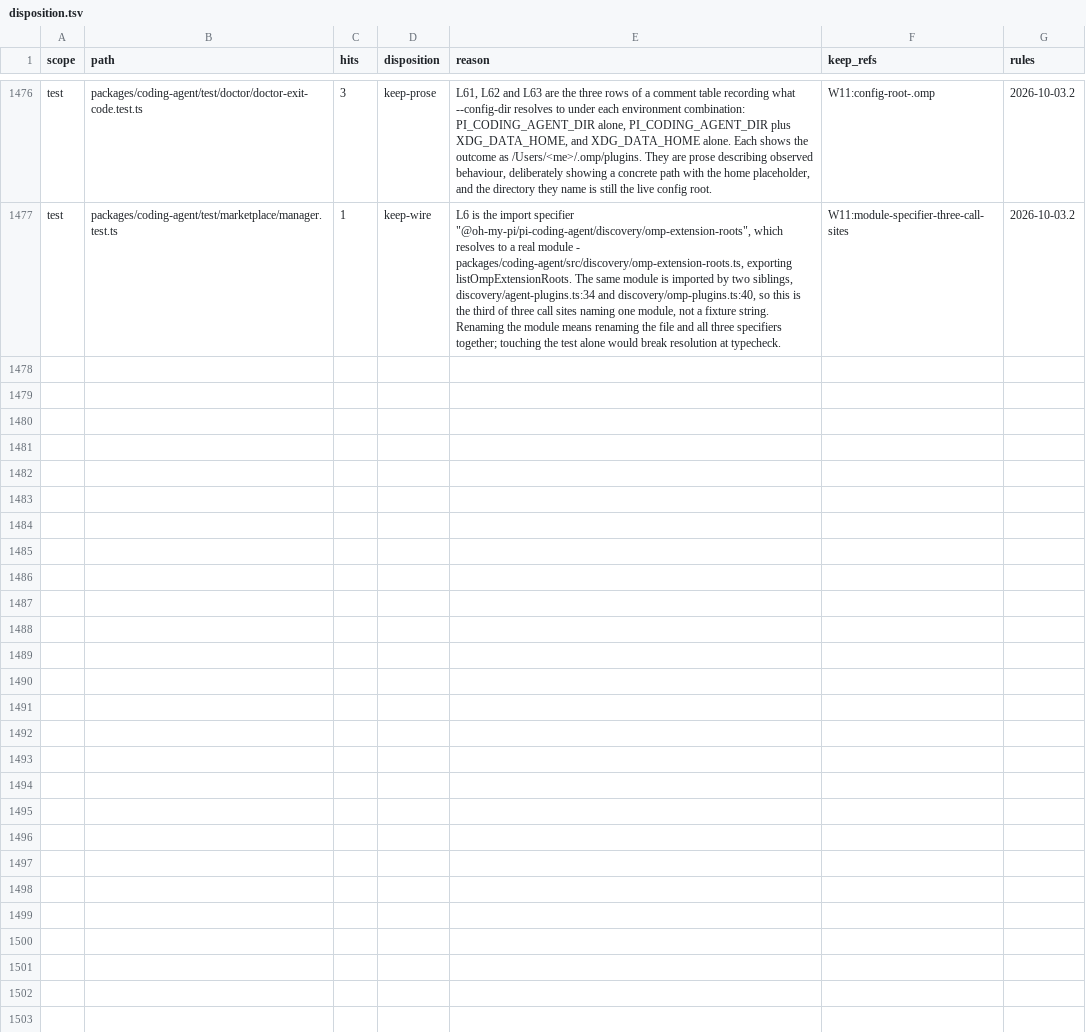
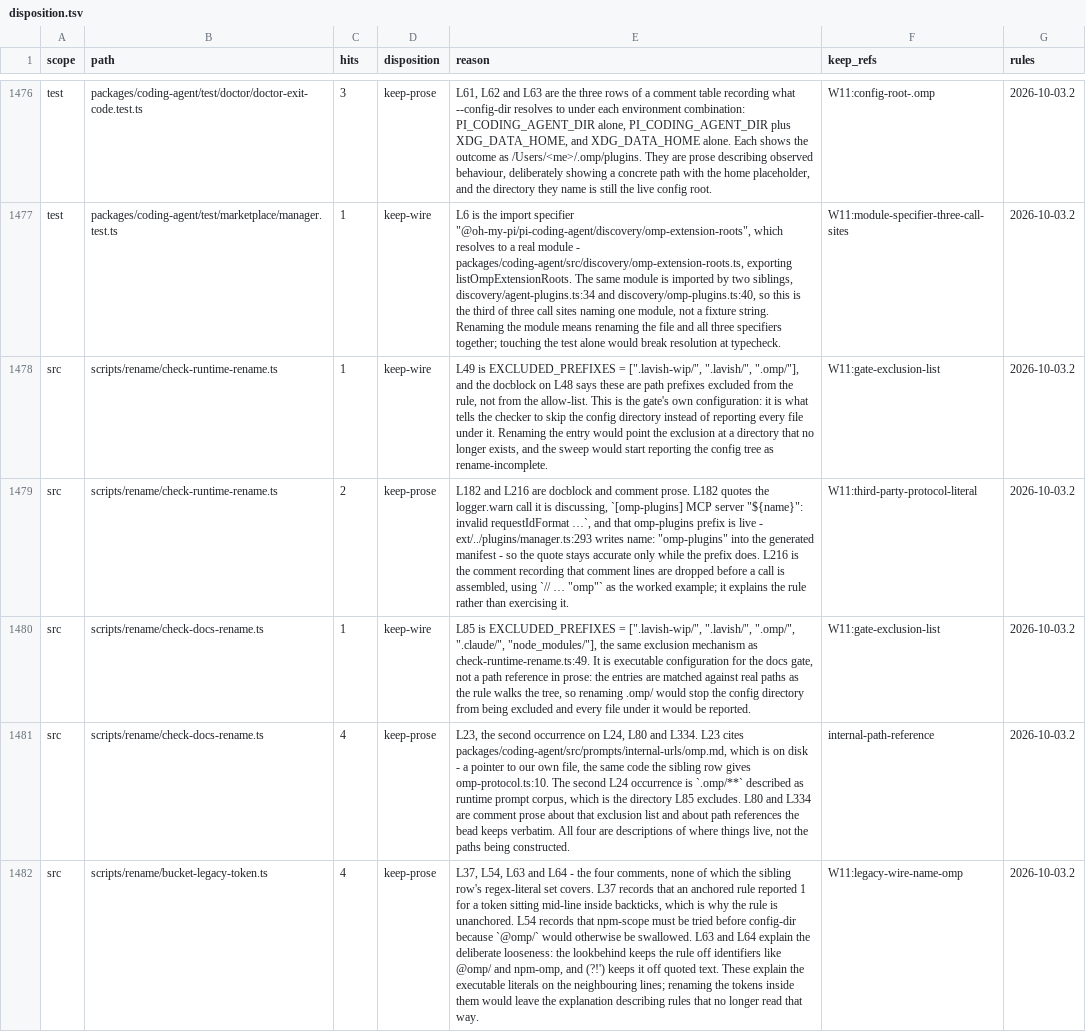
Before and after one commit to ultrabuilders/ultraworkers, a TSV file: scripts/rename/disposition.tsv, drawn as a sheet; only a part is shown, gaps mark what is left out; the diff names each change by its address in the sheet, - before the commit and + after, or states it on an @@ line.

Commit message:
chore(rename): the rename tool's own sources - exclusion lists and the comments around its regexes
CopperHarbor registered on epic-m5.3 and never checked in. Their rows already
hold the executable regex literals in bucket-legacy-token.ts (all six lines,
8 occurrences) and the docblocks in the two check-*.ts files; these five cover
what is left.

Two keep-wire rows, both EXCLUDED_PREFIXES: check-runtime-rename.ts:49 and
check-docs-rename.ts:85. These are not path references, they are the gates'
own configuration - the entries are matched against real paths as the rule
walks the tree, so renaming .omp/ would un-exclude the config directory and
every file under it would report as rename-incomplete.

Three keep-prose rows: the two comments in check-runtime-rename.ts (L182 quotes
a logger.warn whose omp-plugins prefix is live at plugins/manager.ts:293; L216
records that comment lines are dropped before a call is assembled), the four
path-reference lines in check-docs-rename.ts (both cited files verified on
disk), and the four comments in bucket-legacy-token.ts that explain why the
regexes next to them are deliberately loose.

```diff
--- a/scripts/rename/disposition.tsv
+++ b/scripts/rename/disposition.tsv
+row 1478: src | scripts/rename/check-runtime-rename.ts | 1 | keep-wire | L49 is EXCLUDED_PREFIXES = [".lavish-wip/", ".lavish/", ".omp/"], and the docblock on L48 says these are path prefixes excluded from the rule, not from the allow-list. This is the gate's own configuration: it is what tells the checker to skip the config directory instead of reporting every file under it. Renaming the entry would point the exclusion at a directory that no longer exists, and the sweep would start reporting the config tree as rename-incomplete. | W11:gate-exclusion-list | 2026-10-03.2
+row 1479: src | scripts/rename/check-runtime-rename.ts | 2 | keep-prose | L182 and L216 are docblock and comment prose. L182 quotes the logger.warn call it is discussing, `[omp-plugins] MCP server "${name}": invalid requestIdFormat …`, and that omp-plugins prefix is live - ext/../plugins/manager.ts:293 writes name: "omp-plugins" into the generated manifest - so the quote stays accurate only while the prefix does. L216 is the comment recording that comment lines are dropped before a call is assembled, using `// … "omp"` as the worked example; it explains the rule rather than exercising it. | W11:third-party-protocol-literal | 2026-10-03.2
+row 1480: src | scripts/rename/check-docs-rename.ts | 1 | keep-wire | L85 is EXCLUDED_PREFIXES = [".lavish-wip/", ".lavish/", ".omp/", ".claude/", "node_modules/"], the same exclusion mechanism as check-runtime-rename.ts:49. It is executable configuration for the docs gate, not a path reference in prose: the entries are matched against real paths as the rule walks the tree, so renaming .omp/ would stop the config directory from being excluded and every file under it would be reported. | W11:gate-exclusion-list | 2026-10-03.2
+row 1481: src | scripts/rename/check-docs-rename.ts | 4 | keep-prose | L23, the second occurrence on L24, L80 and L334. L23 cites packages/coding-agent/src/prompts/internal-urls/omp.md, which is on disk - a pointer to our own file, the same code the sibling row gives omp-protocol.ts:10. The second L24 occurrence is `.omp/**` described as runtime prompt corpus, which is the directory L85 excludes. L80 and L334 are comment prose about that exclusion list and about path references the bead keeps verbatim. All four are descriptions of where things live, not the paths being constructed. | internal-path-reference | 2026-10-03.2
+row 1482: src | scripts/rename/bucket-legacy-token.ts | 4 | keep-prose | L37, L54, L63 and L64 - the four comments, none of which the sibling row's regex-literal set covers. L37 records that an anchored rule reported 1 for a token sitting mid-line inside backticks, which is why the rule is unanchored. L54 records that npm-scope must be tried before config-dir because `@omp/` would otherwise be swallowed. L63 and L64 explain the deliberate looseness: the lookbehind keeps the rule off identifiers like @omp/ and npm-omp, and (?!') keeps it off quoted text. These explain the executable literals on the neighbouring lines; renaming the tokens inside them would leave the explanation describing rules that no longer read that way. | W11:legacy-wire-name-omp | 2026-10-03.2
```
